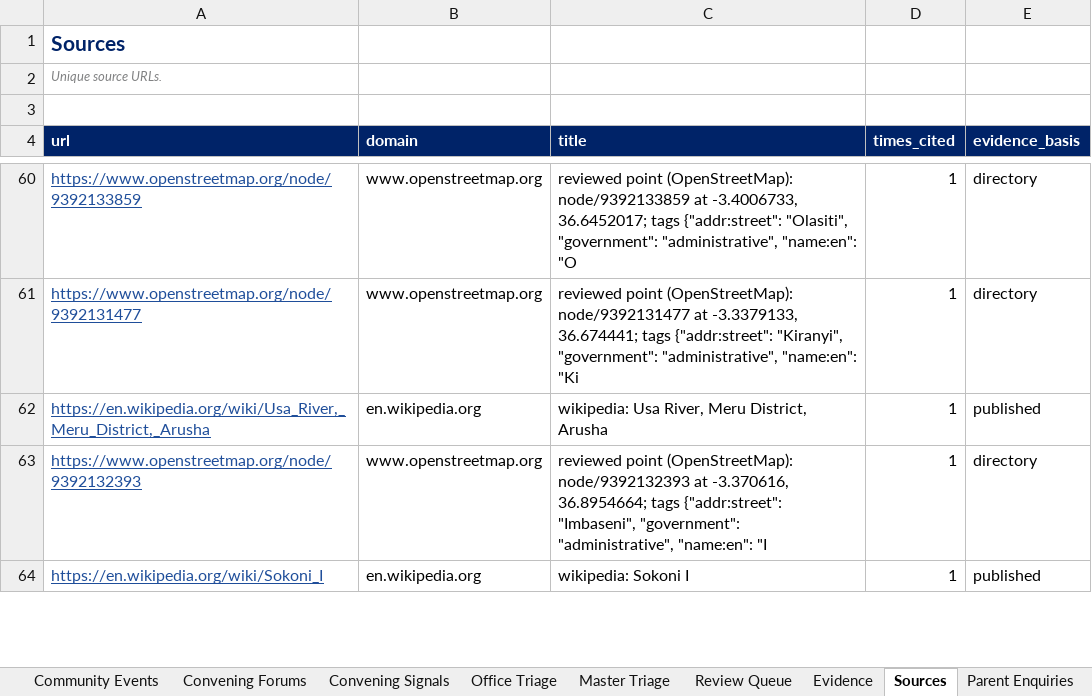
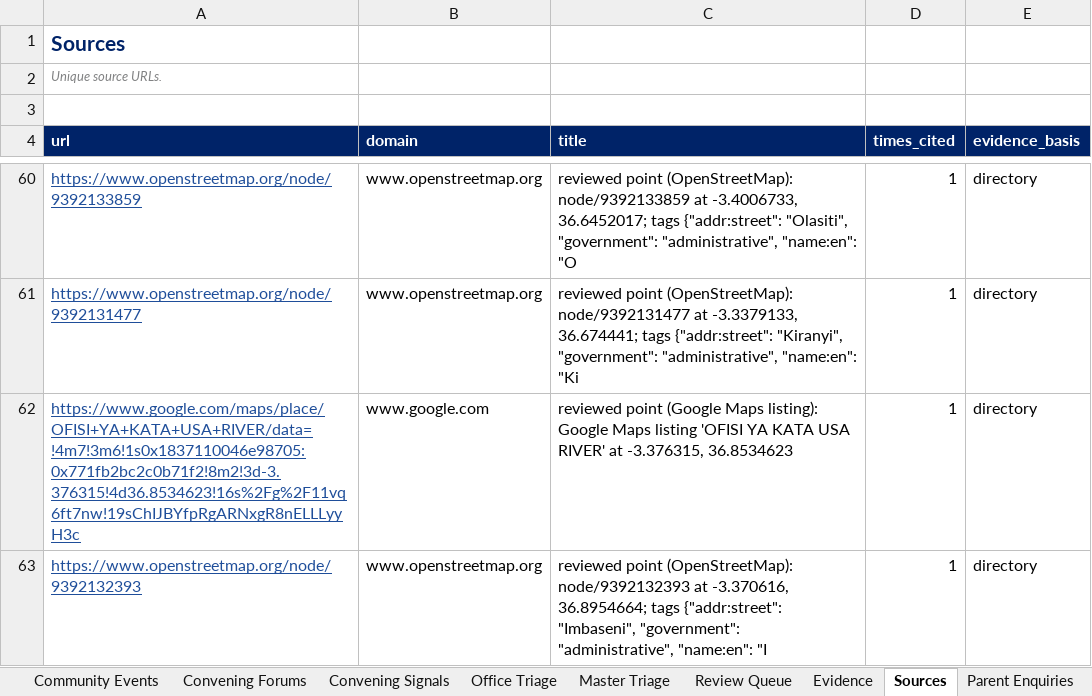
Before and after one commit to Nehemia-joh/Agenticmarketing, an Excel workbook: outputs/runs/arusha-government-2026-09/Silverleaf Government Leads - arusha-government-2026-09.xlsx, sheet Sources, drawn as a sheet; only a part is shown, gaps mark what is left out; the shorter side is filled out with more unchanged rows; values as stored, in another font and other column widths than the file's, no borders; removed rows and columns are numbered as before the commit, all else as after; the diff covers the shown part only; the diff names each change by its address in the sheet, - before the commit and + after, or states it on an @@ line.

```diff
--- a/outputs/runs/arusha-government-2026-09/Silverleaf Government Leads - arusha-government-2026-09.xlsx (sheet Sources)
+++ b/outputs/runs/arusha-government-2026-09/Silverleaf Government Leads - arusha-government-2026-09.xlsx (sheet Sources)
-row 62: https://en.wikipedia.org/wiki/Usa_River,_Meru_District,_Arusha | en.wikipedia.org | wikipedia: Usa River, Meru District, Arusha | 1 | published
+row 62: https://www.google.com/maps/place/OFISI+YA+KATA+USA+RIVER/data=!4m7!3m6!1s0x1837110046e98705:0x771fb2bc2c0b71f2!8m2!3d-3.376315!4d36.8534623!16s%2Fg%2F11vq6ft7nw!19sChIJBYfpRgARNxgR8nELLLyyH3c | www.google.com | reviewed point (Google Maps listing): Google Maps listing 'OFISI YA KATA USA RIVER' at -3.376315, 36.8534623 | 1 | directory
```
Also changed, not shown: 3 added rows, 2 removed rows and 6 edited cells elsewhere in this sheet, sheet Administrative Units, sheet Organisations, sheet Outreach Plans, sheet Evidence, sheet Read Me, sheet Review Queue, 16 other files.
